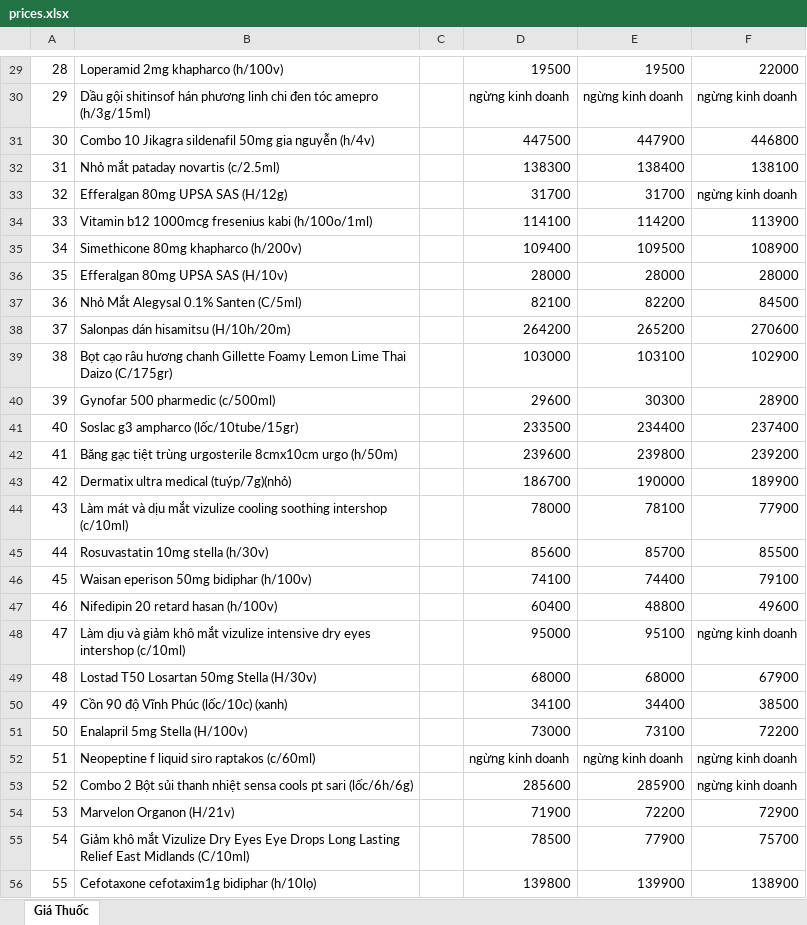
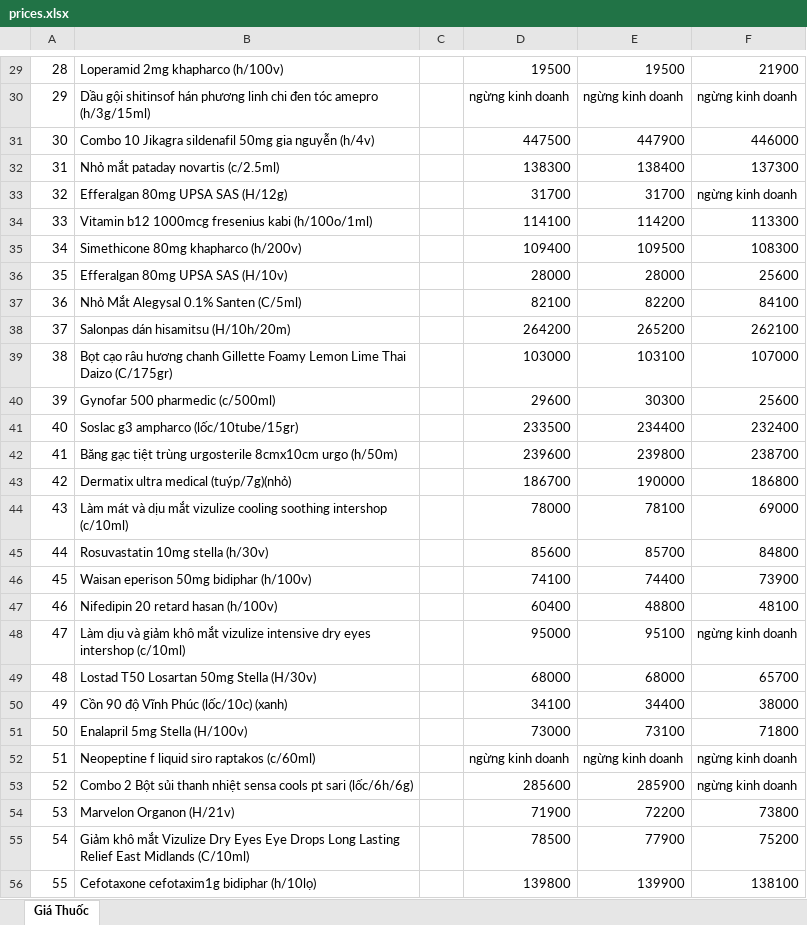
Before and after one commit to hongtam2788/crawlweb, an Excel workbook: data/prices.xlsx, sheet Giá Thuốc, drawn as a sheet; only a part is shown, gaps mark what is left out; values as stored, in another font and other column widths than the file's, no cell formats; the diff covers the shown part only; the diff names each change by its address in the sheet, - before the commit and + after, or states it on an @@ line.

```diff
--- a/data/prices.xlsx (sheet Giá Thuốc)
+++ b/data/prices.xlsx (sheet Giá Thuốc)
-F29: 22000
+F29: 21900
-F31: 446800
+F31: 446000
-F32: 138100
+F32: 137300
-F34: 113900
+F34: 113300
-F35: 108900
+F35: 108300
-F36: 28000
+F36: 25600
-F37: 84500
+F37: 84100
-F38: 270600
+F38: 262100
-F39: 102900
+F39: 107000
-F40: 28900
+F40: 25600
-F41: 237400
+F41: 232400
-F42: 239200
+F42: 238700
-F43: 189900
+F43: 186800
-F44: 77900
+F44: 69000
-F45: 85500
+F45: 84800
-F46: 79100
+F46: 73900
-F47: 49600
+F47: 48100
-F49: 67900
+F49: 65700
-F50: 38500
+F50: 38000
-F51: 72200
+F51: 71800
-F54: 72900
+F54: 73800
-F55: 75700
+F55: 75200
-F56: 138900
+F56: 138100
```
Also changed, not shown: 159 edited cells elsewhere in this sheet, cell formats.
